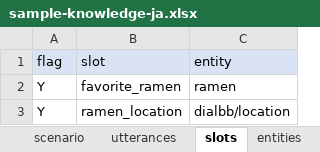
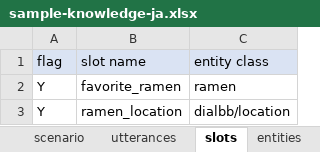
Before and after one commit to c4a-ri/dialbb, an Excel workbook: sample_apps/network_ja/sample-knowledge-ja.xlsx, sheet slots, drawn as a sheet; values as stored, in another font and other column widths than the file's, no borders; the diff names each change by its address in the sheet, - before the commit and + after, or states it on an @@ line.

Commit message:
nbest nlu, column names of nlu knowledge sheets changed

```diff
--- a/sample_apps/network_ja/sample-knowledge-ja.xlsx (sheet slots)
+++ b/sample_apps/network_ja/sample-knowledge-ja.xlsx (sheet slots)
-B1: slot
+B1: slot name
-C1: entity
+C1: entity class
```
Also changed, not shown: sheet dictionary, sheet entities, 7 other files.
